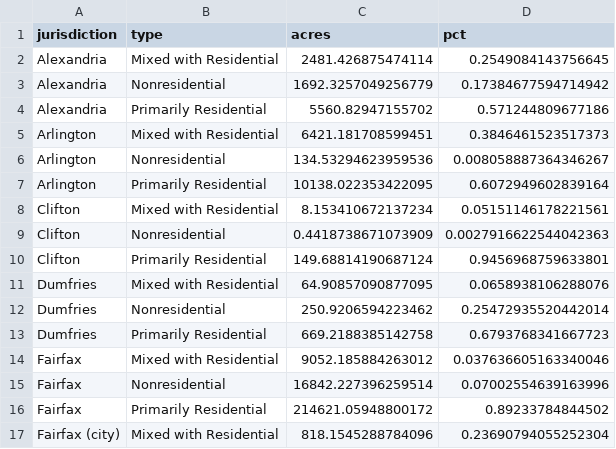
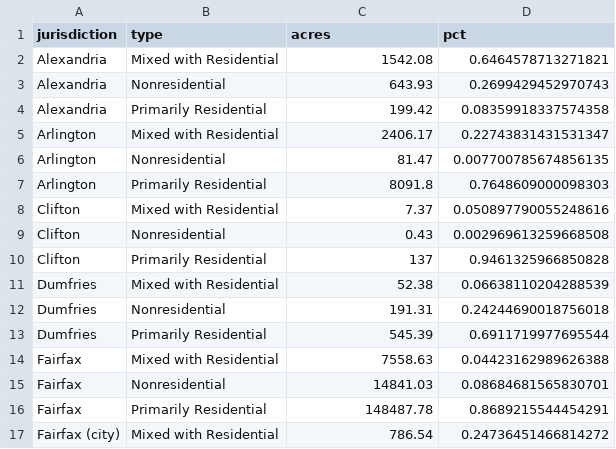
Before and after one commit to housingforwardva/virginiazoningatlas, a CSV file: data/nova/nova_ztype.csv, drawn as a sheet; only a part is shown; the diff covers the shown part only.

Commit message:
update nova data

```diff
--- a/data/nova/nova_ztype.csv
+++ b/data/nova/nova_ztype.csv
@@ -1,17 +1,17 @@
 jurisdiction,type,acres,pct
-Alexandria,Mixed with Residential,2481.426875474114,0.2549084143756645
-Alexandria,Nonresidential,1692.3257049256779,0.17384677594714942
-Alexandria,Primarily Residential,5560.82947155702,0.571244809677186
-Arlington,Mixed with Residential,6421.181708599451,0.3846461523517373
-Arlington,Nonresidential,134.53294623959536,0.008058887364346267
-Arlington,Primarily Residential,10138.022353422095,0.6072949602839164
-Clifton,Mixed with Residential,8.153410672137234,0.05151146178221561
-Clifton,Nonresidential,0.4418738671073909,0.0027916622544042363
-Clifton,Primarily Residential,149.68814190687124,0.9456968759633801
-Dumfries,Mixed with Residential,64.90857090877095,0.0658938106288076
-Dumfries,Nonresidential,250.9206594223462,0.25472935520442014
-Dumfries,Primarily Residential,669.2188385142758,0.6793768341667723
-Fairfax,Mixed with Residential,9052.185884263012,0.037636605163340046
-Fairfax,Nonresidential,16842.227396259514,0.07002554639163996
-Fairfax,Primarily Residential,214621.05948800172,0.89233784844502
-Fairfax (city),Mixed with Residential,818.1545288784096,0.23690794055252304
+Alexandria,Mixed with Residential,1542.08,0.6464578713271821
+Alexandria,Nonresidential,643.93,0.2699429452970743
+Alexandria,Primarily Residential,199.42,0.08359918337574358
+Arlington,Mixed with Residential,2406.17,0.22743831431531347
+Arlington,Nonresidential,81.47,0.007700785674856135
+Arlington,Primarily Residential,8091.8,0.7648609000098303
+Clifton,Mixed with Residential,7.37,0.050897790055248616
+Clifton,Nonresidential,0.43,0.002969613259668508
+Clifton,Primarily Residential,137,0.9461325966850828
+Dumfries,Mixed with Residential,52.38,0.06638110204288539
+Dumfries,Nonresidential,191.31,0.24244690018756018
+Dumfries,Primarily Residential,545.39,0.6911719977695544
+Fairfax,Mixed with Residential,7558.63,0.04423162989626388
+Fairfax,Nonresidential,14841.03,0.08684681565830701
+Fairfax,Primarily Residential,148487.78,0.8689215544454291
+Fairfax (city),Mixed with Residential,786.54,0.24736451466814272
```
Also changed, not shown: 1 removed row and 90 edited cells elsewhere in this file, data/nova/nova_adu.csv, data/nova/nova_adu_primary_res.csv, 17 other files.
